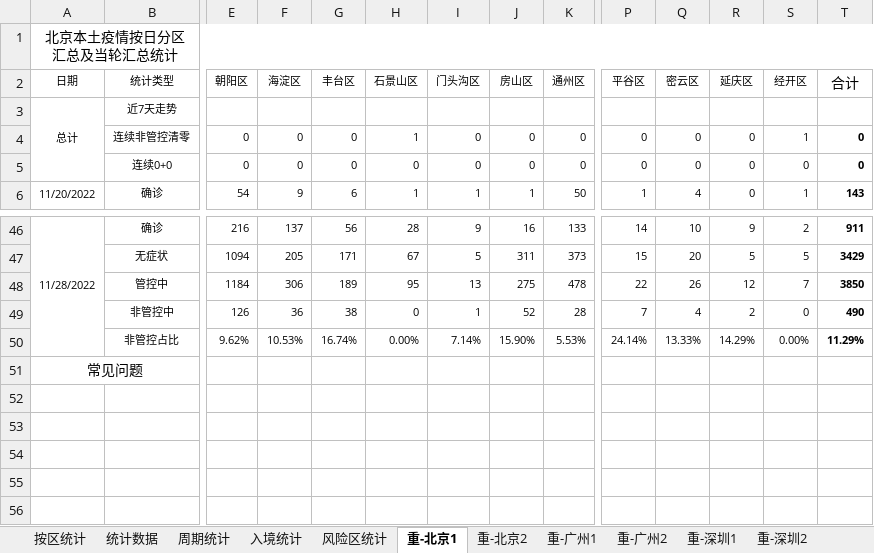
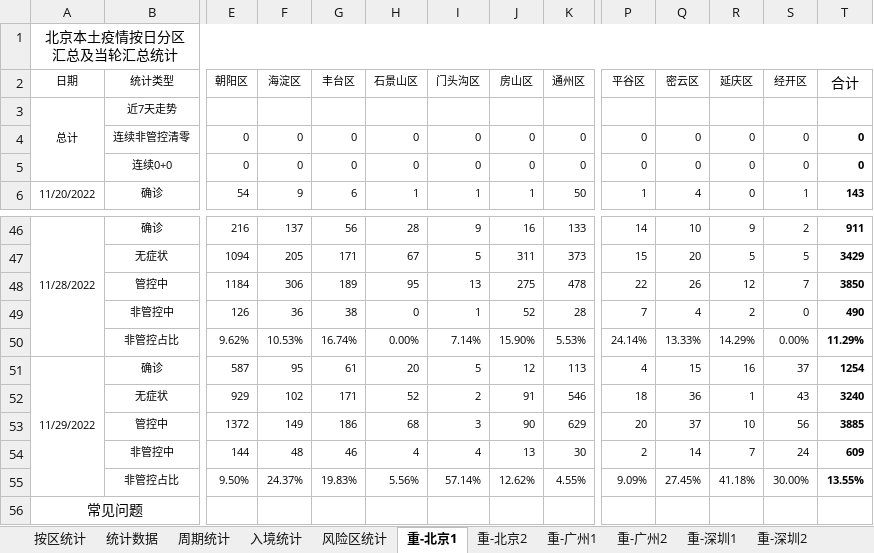
Before and after one commit to KylinHuang7/covid19, an Excel workbook: 2022春上海新冠病例统计.xlsx, sheet 重-北京1, drawn as a sheet; only a part is shown, gaps mark what is left out; values as stored, in another font and other column widths than the file's, no borders; conditional formats not drawn; rows hold the shown columns only; the diff names each change by its address in the sheet, - before the commit and + after, or states it on an @@ line.

```diff
--- a/2022春上海新冠病例统计.xlsx (sheet 重-北京1)
+++ b/2022春上海新冠病例统计.xlsx (sheet 重-北京1)
-H4 (石景山区): 1
+H4 (石景山区): 0
-S4 (经开区): 1
+S4 (经开区): 0
+row 51: 11/29/2022 | 确诊 | 587 | 95 | 61 | 20 | 5 | 12 | 113 | 4 | 15 | 16 | 37 | 1254
+row 52:  | 无症状 | 929 | 102 | 171 | 52 | 2 | 91 | 546 | 18 | 36 | 1 | 43 | 3240
+row 53:  | 管控中 | 1372 | 149 | 186 | 68 | 3 | 90 | 629 | 20 | 37 | 10 | 56 | 3885
+row 54:  | 非管控中 | 144 | 48 | 46 | 4 | 4 | 13 | 30 | 2 | 14 | 7 | 24 | 609
+row 55:  | 非管控占比 | 9.50% | 24.37% | 19.83% | 5.56% | 57.14% | 12.62% | 4.55% | 9.09% | 27.45% | 41.18% | 30.00% | 13.55%
```
Also changed, not shown: sheet 按区统计, sheet 重-重庆1, sheet 周期统计, sheet 重-广州1, sheet 重-深圳1, sheet 重-重庆2, 6 more sheets, hidden cells, 2 other files.
